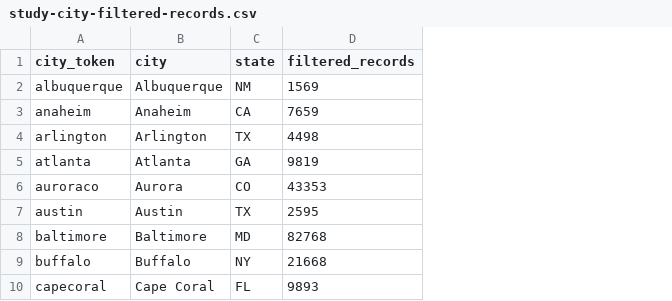
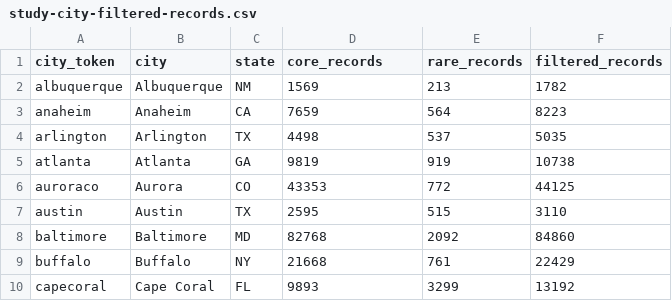
Before and after one commit to larkinandy/remoteUrbanTreeId, a CSV file: storyboard/assets/study-city-filtered-records.csv, drawn as a sheet; only a part is shown; the diff names each change by its address in the sheet, - before the commit and + after, or states it on an @@ line.

Commit message:
update storyboard

```diff
--- a/storyboard/assets/study-city-filtered-records.csv
+++ b/storyboard/assets/study-city-filtered-records.csv
+column E (rare_records), rows 2-10: 213 | 564 | 537 | 919 | 772 | 515 | 2092 | 761 | 3299
+column F (filtered_records), rows 2-10: 1782 | 8223 | 5035 | 10738 | 44125 | 3110 | 84860 | 22429 | 13192
-D1: filtered_records
+D1: core_records
```
Also changed, not shown: 19 other files.
